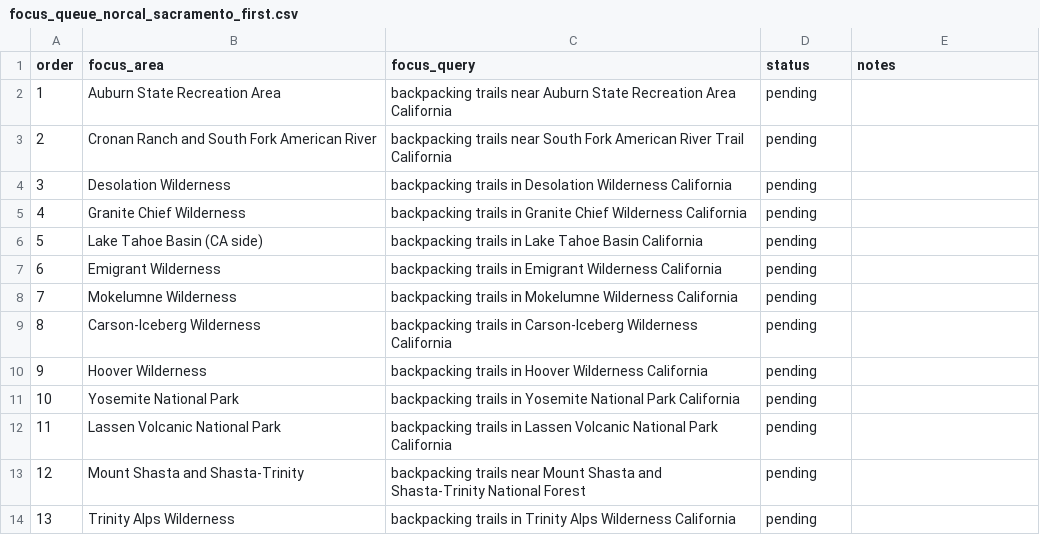
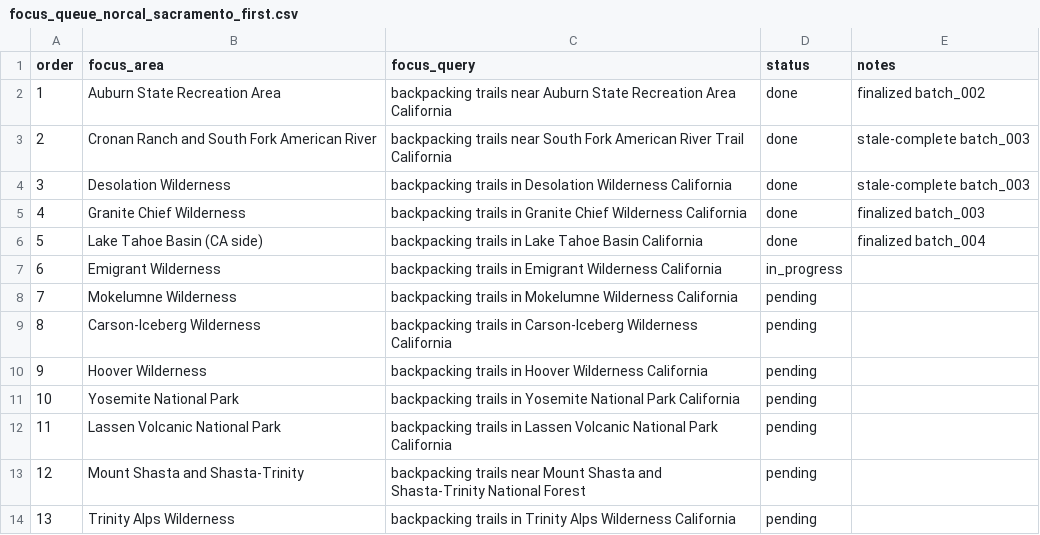
Before and after one commit to adover06/Backcountry, a CSV file: alltrails_manual_collection/focus_queue_norcal_sacramento_first.csv, drawn as a sheet; only a part is shown; the diff names each change by its address in the sheet, - before the commit and + after, or states it on an @@ line.

Commit message:
failed batch files

```diff
--- a/alltrails_manual_collection/focus_queue_norcal_sacramento_first.csv
+++ b/alltrails_manual_collection/focus_queue_norcal_sacramento_first.csv
-D2:D6 (status): pending
+D2:D6 (status): done
-E2 (notes): (empty)
+E2 (notes): finalized batch_002
-E3:E4 (notes): (empty)
+E3:E4 (notes): stale-complete batch_003
-E5 (notes): (empty)
+E5 (notes): finalized batch_003
-E6 (notes): (empty)
+E6 (notes): finalized batch_004
-D7 (status): pending
+D7 (status): in_progress
```
Also changed, not shown: 8 other files.
